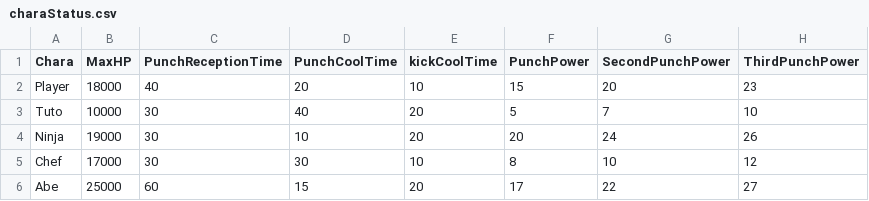
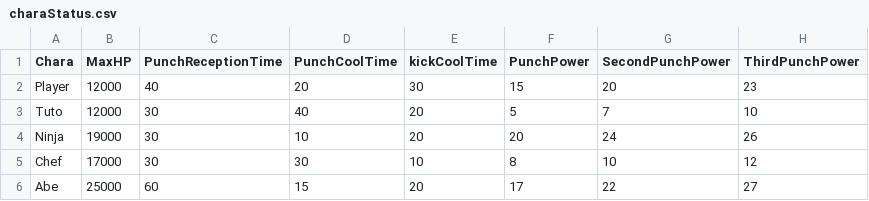
Before and after one commit to renka1225/MyGame, a CSV file: Uedaが往く/Uedaが往く/data/csv/charaStatus.csv, drawn as a sheet; only a part is shown; the diff names each change by its address in the sheet, - before the commit and + after, or states it on an @@ line.

```diff
--- a/Uedaが往く/Uedaが往く/data/csv/charaStatus.csv
+++ b/Uedaが往く/Uedaが往く/data/csv/charaStatus.csv
-B2 (MaxHP): 18000
+B2 (MaxHP): 12000
-E2 (kickCoolTime): 10
+E2 (kickCoolTime): 30
-B3 (MaxHP): 10000
+B3 (MaxHP): 12000
```
Also changed, not shown: Uedaが往く/Uedaが往く/data/csv/Collision.csv, Uedaが往く/Uedaが往く/data/csv/enemyInfo.csv, 34 other files.
